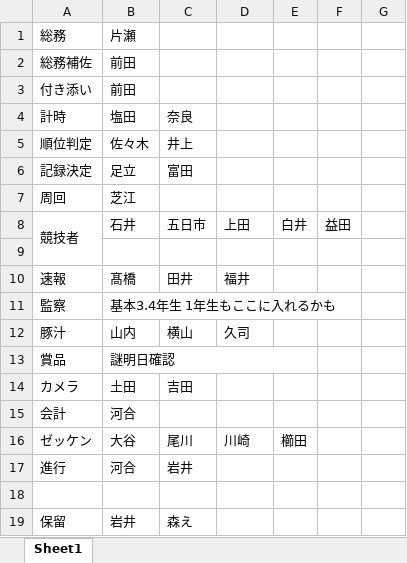
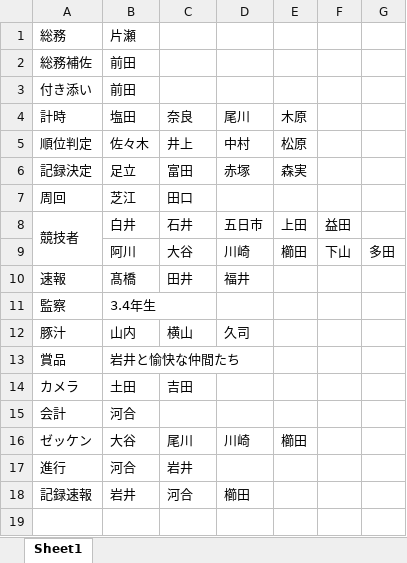
Before and after one commit to arasius/2016-ekiden, an Excel workbook: 運営書類/役割分担.xlsx, sheet Sheet1, drawn as a sheet; values as stored, in another font and other column widths than the file's, no cell formats; removed rows and columns are numbered as before the commit, all else as after; the diff names each change by its address in the sheet, - before the commit and + after, or states it on an @@ line.

```diff
--- a/運営書類/役割分担.xlsx (sheet Sheet1)
+++ b/運営書類/役割分担.xlsx (sheet Sheet1)
-D4: (empty)
+D4: 尾川
-E4: (empty)
+E4: 木原
-D5 (尾川): (empty)
+D5 (尾川): 中村
-E5 (木原): (empty)
+E5 (木原): 松原
-D6 (尾川): (empty)
+D6 (尾川): 赤塚
-E6 (木原): (empty)
+E6 (木原): 森実
-C7 (奈良): (empty)
+C7 (奈良): 田口
-B8 (塩田): 石井
+B8 (塩田): 白井
-C8 (奈良): 五日市
+C8 (奈良): 石井
-D8 (尾川): 上田
+D8 (尾川): 五日市
-E8 (木原): 白井
+E8 (木原): 上田
-row 9: (empty)
+row 9:  | 阿川 | 大谷 | 川崎 | 櫛田 | 下山 | 多田
-B11 (塩田): 基本3.4年生 1年生もここに入れるかも
+B11 (塩田): 3.4年生
-B13 (塩田): 謎明日確認
+B13 (塩田): 岩井と愉快な仲間たち
-B13:E13 merged
+B13:D13 merged
-row 18: (empty)
+row 18: 記録速報 | 岩井 | 河合 | 櫛田
-row 19: 保留 | 岩井 | 森え
```
Also changed, not shown: cell formats, 29 other files.
